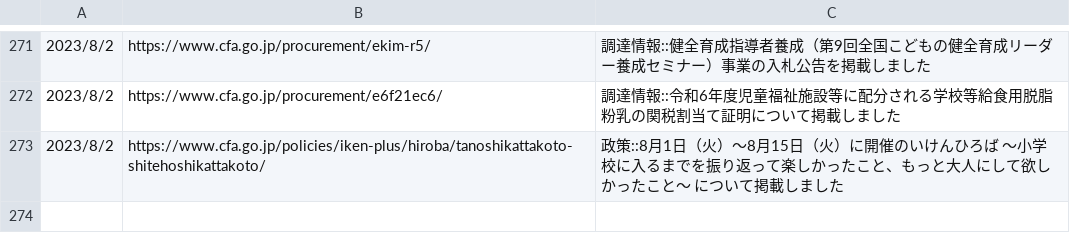
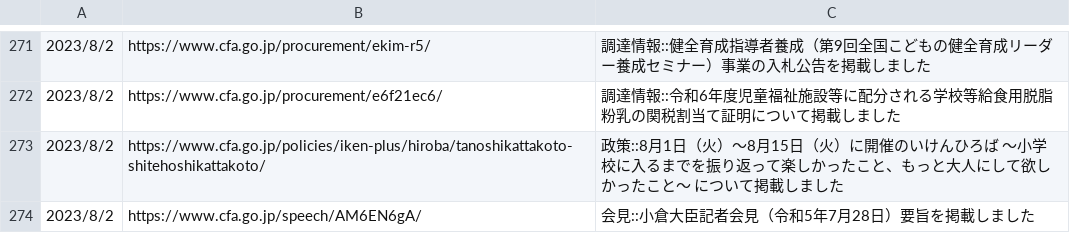
Before and after one commit to c-3lab/jp-go-digital-news, a CSV file: jp-go-cfa-news-news.csv, drawn as a sheet; only a part is shown, gaps mark what is left out; the diff names each change by its address in the sheet, - before the commit and + after, or states it on an @@ line.

```diff
--- a/jp-go-cfa-news-news.csv
+++ b/jp-go-cfa-news-news.csv
+row 274: 2023/8/2 | https://www.cfa.go.jp/speech/AM6EN6gA/ | 会見::小倉大臣記者会見（令和5年7月28日）要旨を掲載しました
```
